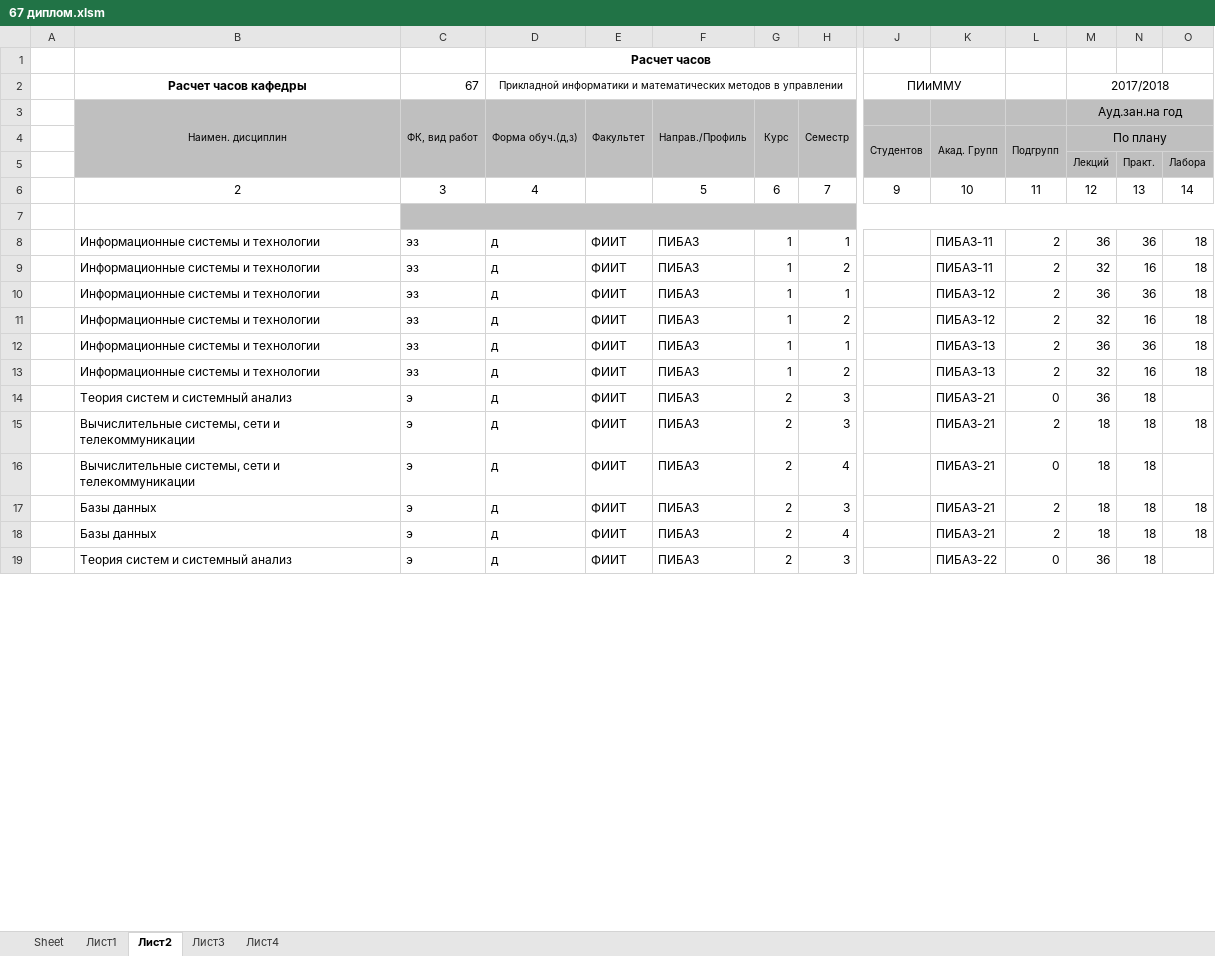
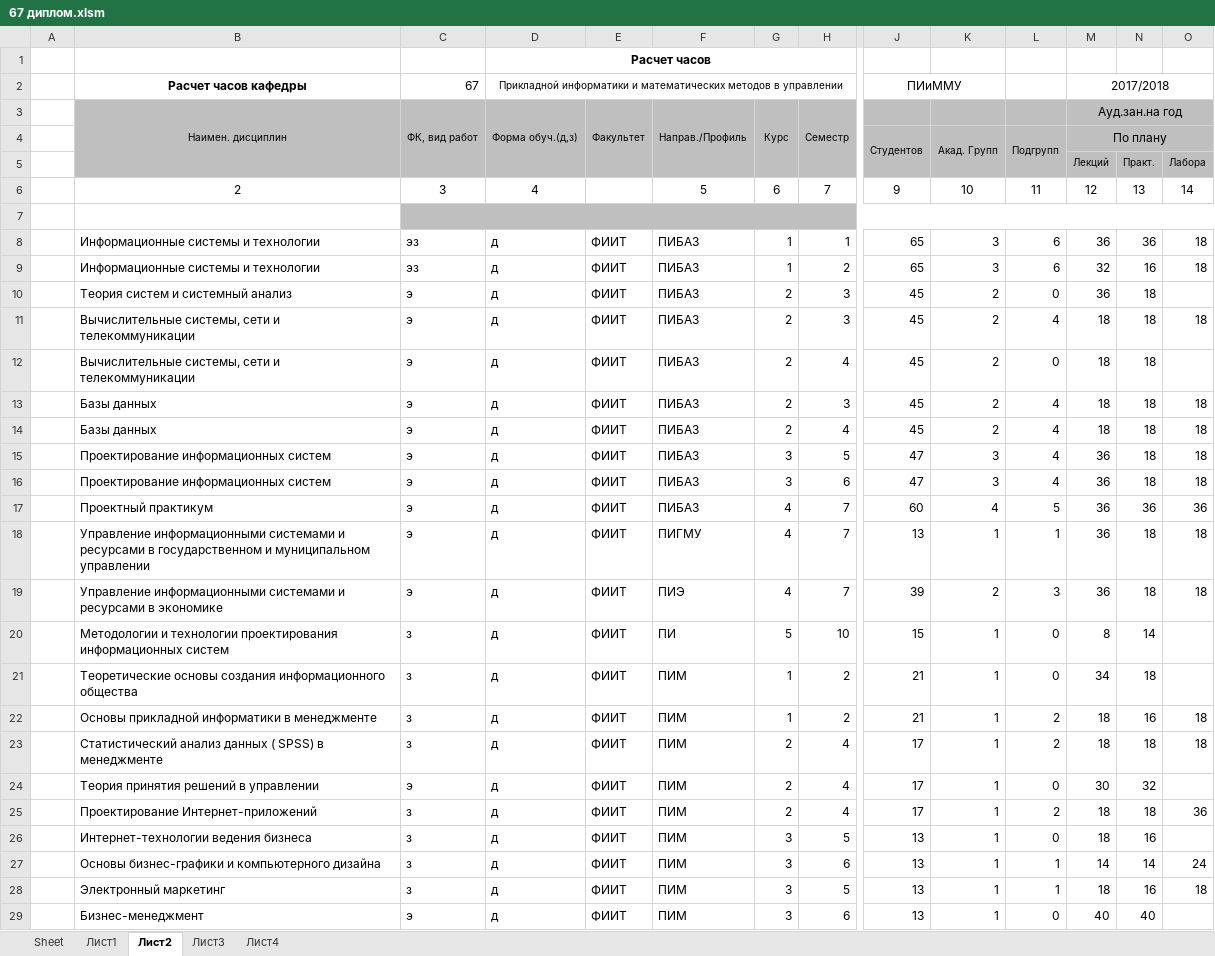
Before and after one commit to kaspsoftcom/diplom, an Excel workbook: 67 диплом.xlsm, sheet Лист2, drawn as a sheet; only a part is shown, gaps mark what is left out; values as stored, in another font and other column widths than the file's, no borders; removed rows and columns are numbered as before the commit, all else as after; rows hold the shown columns only; the diff covers the shown part only; the diff names each change by its address in the sheet, - before the commit and + after, or states it on an @@ line.

Commit message:
Исключил повторение по группам и разделил на семестры

```diff
--- a/67 диплом.xlsm (sheet Лист2)
+++ b/67 диплом.xlsm (sheet Лист2)
-row 8:  | Информационные системы и технологии | эз | д | ФИИТ | ПИБАЗ | 1 | 1 |  | ПИБАЗ-11 | 2 | 36 | 36 | 18
-row 9:  | Информационные системы и технологии | эз | д | ФИИТ | ПИБАЗ | 1 | 2 |  | ПИБАЗ-11 | 2 | 32 | 16 | 18
-row 10:  | Информационные системы и технологии | эз | д | ФИИТ | ПИБАЗ | 1 | 1 |  | ПИБАЗ-12 | 2 | 36 | 36 | 18
-row 11:  | Информационные системы и технологии | эз | д | ФИИТ | ПИБАЗ | 1 | 2 |  | ПИБАЗ-12 | 2 | 32 | 16 | 18
-J8:J9: (empty)
+J8:J9: 65
-K8:K9: ПИБАЗ-13
+K8:K9: 3
-L8:L9: 2
+L8:L9: 6
-J10:J14: (empty)
+J10:J14: 45
-K10:K14: ПИБАЗ-21
+K10:K14: 2
-L11: 2
+L11: 4
-L13:L14: 2
+L13:L14: 4
-row 19:  | Теория систем и системный анализ | э | д | ФИИТ | ПИБАЗ | 2 | 3 |  | ПИБАЗ-22 | 0 | 36 | 18
+row 15:  | Проектирование информационных систем | э | д | ФИИТ | ПИБАЗ | 3 | 5 | 47 | 3 | 4 | 36 | 18 | 18
+row 16:  | Проектирование информационных систем | э | д | ФИИТ | ПИБАЗ | 3 | 6 | 47 | 3 | 4 | 36 | 18 | 18
+row 17:  | Проектный практикум | э | д | ФИИТ | ПИБАЗ | 4 | 7 | 60 | 4 | 5 | 36 | 36 | 36
+row 18:  | Управление информационными системами и ресурсами в государственном и муниципальном управлении | э | д | ФИИТ | ПИГМУ | 4 | 7 | 13 | 1 | 1 | 36 | 18 | 18
+row 19:  | Управление информационными системами и ресурсами в экономике | э | д | ФИИТ | ПИЭ | 4 | 7 | 39 | 2 | 3 | 36 | 18 | 18
+row 20:  | Методологии и технологии проектирования информационных систем | з | д | ФИИТ | ПИ | 5 | 10 | 15 | 1 | 0 | 8 | 14
+row 21:  | Теоретические основы создания информационного общества | з | д | ФИИТ | ПИМ | 1 | 2 | 21 | 1 | 0 | 34 | 18
+row 22:  | Основы прикладной информатики в менеджменте | з | д | ФИИТ | ПИМ | 1 | 2 | 21 | 1 | 2 | 18 | 16 | 18
+row 23:  | Статистический анализ данных ( SPSS) в менеджменте | з | д | ФИИТ | ПИМ | 2 | 4 | 17 | 1 | 2 | 18 | 18 | 18
+row 24:  | Теория принятия решений в управлении | э | д | ФИИТ | ПИМ | 2 | 4 | 17 | 1 | 0 | 30 | 32
+row 25:  | Проектирование Интернет-приложений | з | д | ФИИТ | ПИМ | 2 | 4 | 17 | 1 | 2 | 18 | 18 | 36
+row 26:  | Интернет-технологии ведения бизнеса | з | д | ФИИТ | ПИМ | 3 | 5 | 13 | 1 | 0 | 18 | 16
+row 27:  | Основы бизнес-графики и компьютерного дизайна | з | д | ФИИТ | ПИМ | 3 | 6 | 13 | 1 | 1 | 14 | 14 | 24
+row 28:  | Электронный маркетинг | з | д | ФИИТ | ПИМ | 3 | 5 | 13 | 1 | 1 | 18 | 16 | 18
+row 29:  | Бизнес-менеджмент | э | д | ФИИТ | ПИМ | 3 | 6 | 13 | 1 | 0 | 40 | 40
```
Also changed, not shown: 38 added rows, 8 removed rows and 28 edited cells elsewhere in this sheet, sheet Sheet.
